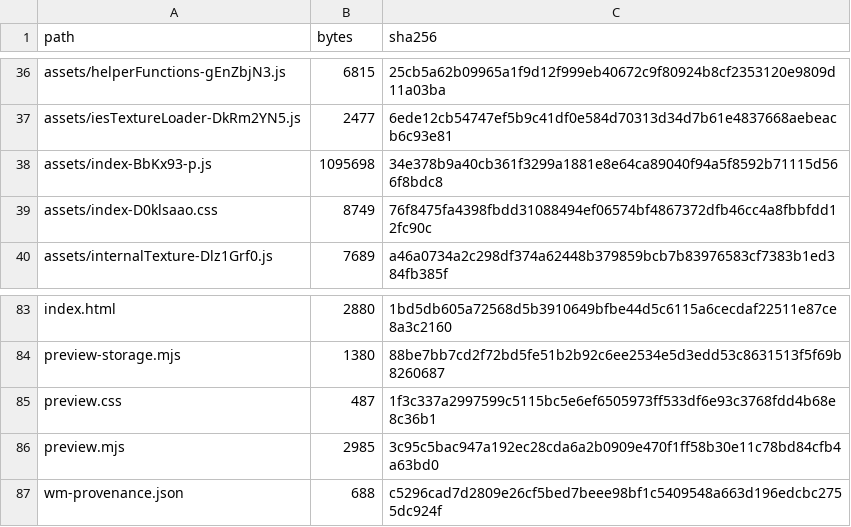
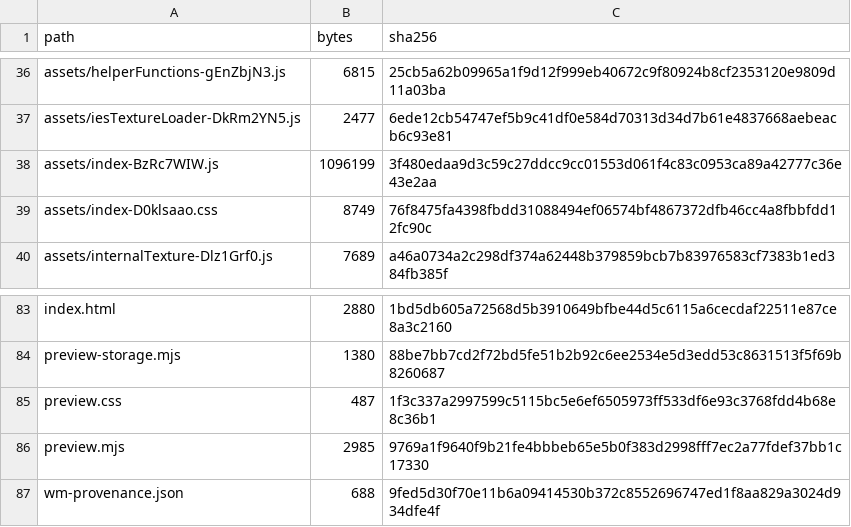
Before and after one commit to timcgha/Webmaster, a TSV file: wm006-preview/wm-manifest.tsv, drawn as a sheet; only a part is shown, gaps mark what is left out.

```diff
--- a/wm006-preview/wm-manifest.tsv
+++ b/wm006-preview/wm-manifest.tsv
@@ -37,3 +37,3 @@ assets/helperFunctions-gEnZbjN3.js	6815	25cb5a62b09965a1f9d12f999eb40672c9f80924
 assets/iesTextureLoader-DkRm2YN5.js	2477	6ede12cb54747ef5b9c41df0e584d70313d34d7b61e4837668aebeacb6c93e81
-assets/index-BbKx93-p.js	1095698	34e378b9a40cb361f3299a1881e8e64ca89040f94a5f8592b71115d566f8bdc8
+assets/index-BzRc7WIW.js	1096199	3f480edaa9d3c59c27ddcc9cc01553d061f4c83c0953ca89a42777c36e43e2aa
 assets/index-D0klsaao.css	8749	76f8475fa4398fbdd31088494ef06574bf4867372dfb46cc4a8fbbfdd12fc90c
@@ -85,3 +85,3 @@ preview-storage.mjs	1380	88be7bb7cd2f72bd5fe51b2b92c6ee2534e5d3edd53c8631513f5f6
 preview.css	487	1f3c337a2997599c5115bc5e6ef6505973ff533df6e93c3768fdd4b68e8c36b1
-preview.mjs	2985	3c95c5bac947a192ec28cda6a2b0909e470f1ff58b30e11c78bd84cfb4a63bd0
-wm-provenance.json	688	c5296cad7d2809e26cf5bed7beee98bf1c5409548a663d196edcbc2755dc924f
+preview.mjs	2985	9769a1f9640f9b21fe4bbbeb65e5b0f383d2998fff7ec2a77fdef37bb1c17330
+wm-provenance.json	688	9fed5d30f70e11b6a09414530b372c8552696747ed1f8aa829a3024d934dfe4f
```
Also changed, not shown: wm-manifest.tsv, 6 other files.
